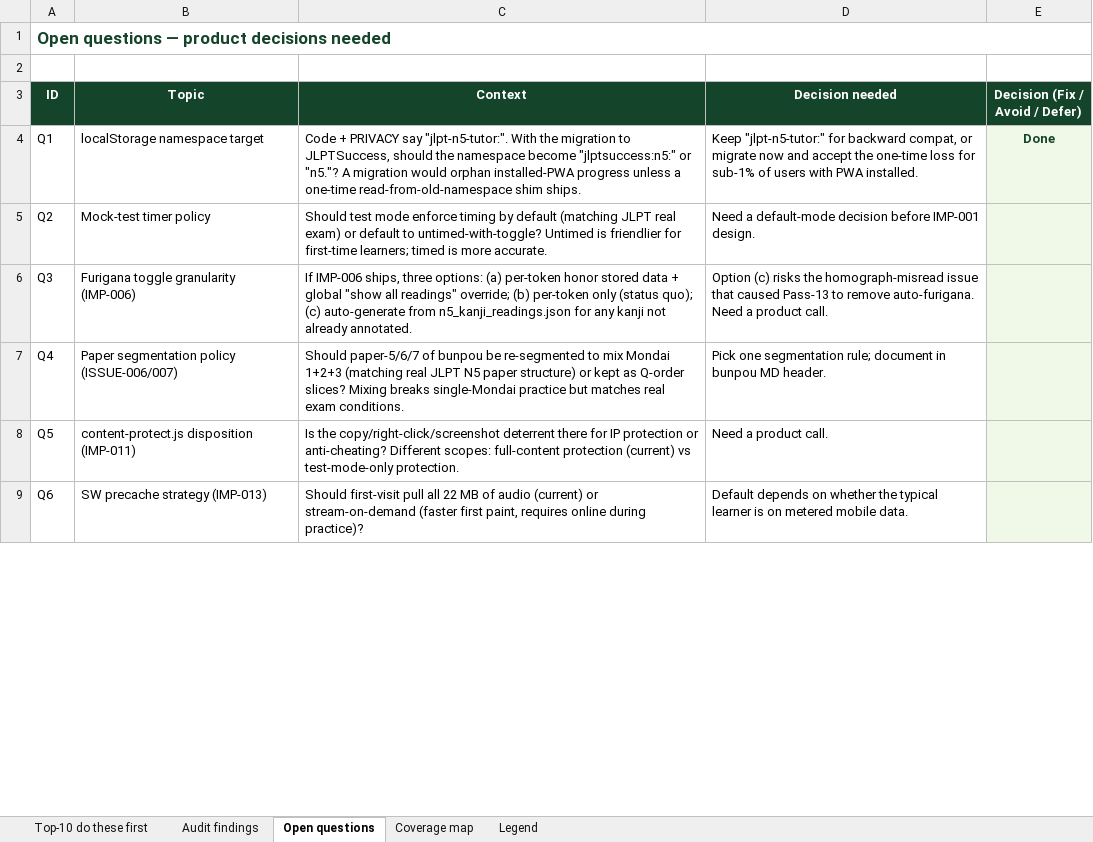
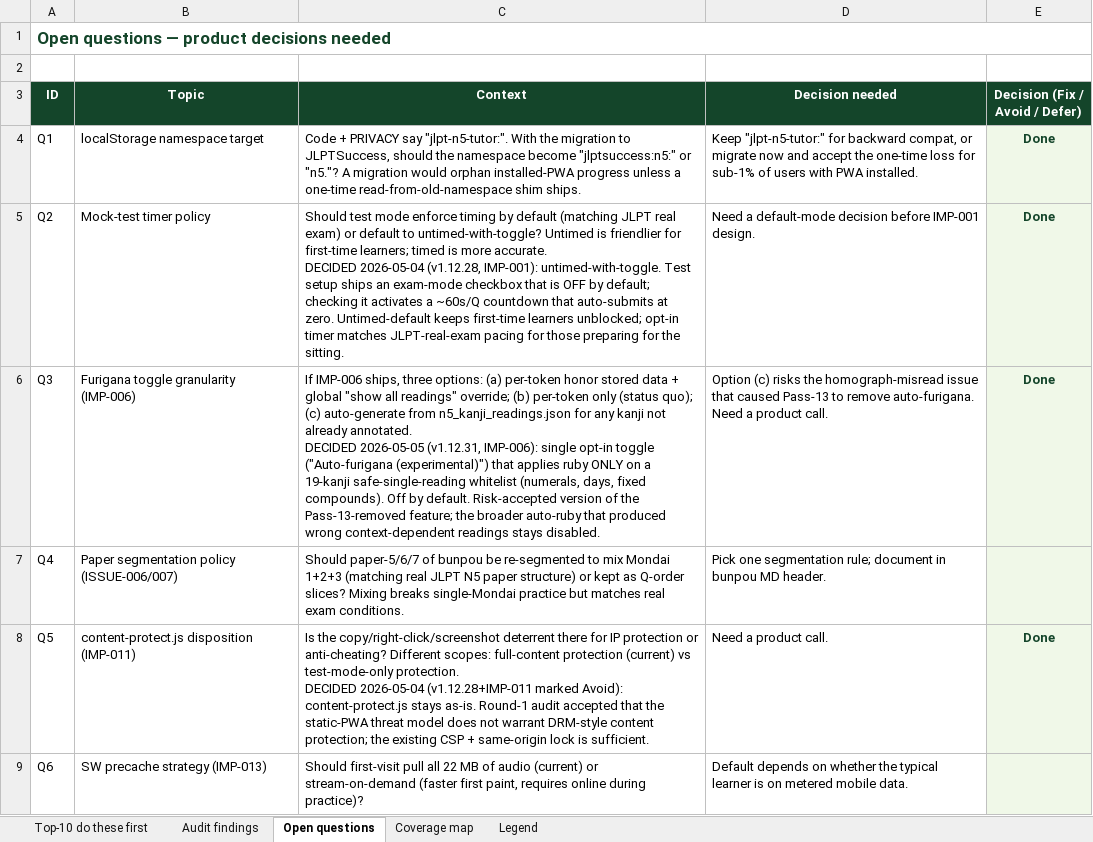
Before and after one commit to gauravaccentureproducts/JLPTSuccess, an Excel workbook: N5/feedback/n5-audit-2026-05-04.xlsx, sheet Open questions, drawn as a sheet; only a part is shown; values as stored, in another font and other column widths than the file's, no borders; ↵ is a line break in a cell; the diff covers the shown part only; the diff names each change by its address in the sheet, - before the commit and + after, or states it on an @@ line.

```diff
--- a/N5/feedback/n5-audit-2026-05-04.xlsx (sheet Open questions)
+++ b/N5/feedback/n5-audit-2026-05-04.xlsx (sheet Open questions)
-C5 (Context): …more accurate.
+C5 (Context): …more accurate. ↵ DECIDED 2026-05-04 (v1.12.28, IMP-001): untimed-with-toggle. Test setup ships an exam-mode checkbox that is OFF by default; checking it activates a ~60s/Q countdown that auto-submits at zero. Untimed-default keeps first-time learners unblocked; opt-in timer matches JLPT-real-exam pacing for those preparing for the sitting.
-E5:E6 (Decision (Fix / Avoid / Defer)): (empty)
+E5:E6 (Decision (Fix / Avoid / Defer)): Done
-C6 (Context): …already annotated.
+C6 (Context): …already annotated. ↵ DECIDED 2026-05-05 (v1.12.31, IMP-006): single opt-in toggle ("Auto-furigana (experimental)") that applies ruby ONLY on a 19-kanji safe-single-reading whitelist (numerals, days, fixed compounds). Off by default. Risk-accepted version of the Pass-13-removed feature; the broader auto-ruby that produced wrong context-dependent readings stays disabled.
-C8 (Context): …test-mode-only protection.
+C8 (Context): …test-mode-only protection. ↵ DECIDED 2026-05-04 (v1.12.28+IMP-011 marked Avoid): content-protect.js stays as-is. Round-1 audit accepted that the static-PWA threat model does not warrant DRM-style content protection; the existing CSP + same-origin lock is sufficient.
-E8 (Decision (Fix / Avoid / Defer)): (empty)
+E8 (Decision (Fix / Avoid / Defer)): Done
```
Also changed, not shown: 6 edited cells elsewhere in this sheet, sheet Audit findings, 6 other files.
